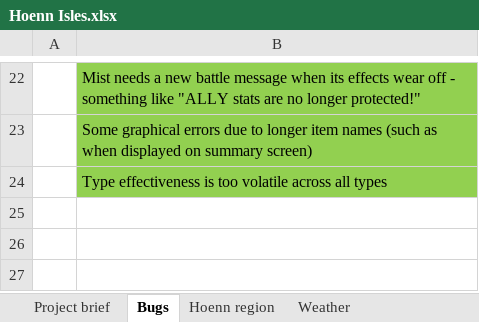
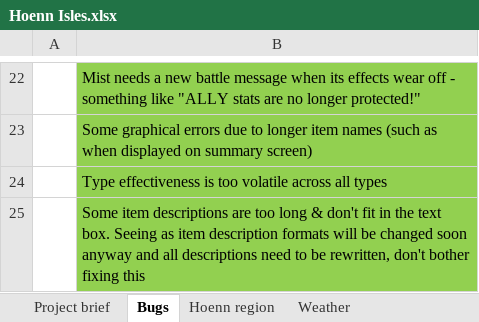
Before and after one commit to itskobold/pokeruby, an Excel workbook: hoenn isles/Hoenn Isles.xlsx, sheet Bugs, drawn as a sheet; only a part is shown, gaps mark what is left out; values as stored, in another font and other column widths than the file's, no borders; charts and pictures not drawn; the diff names each change by its address in the sheet, - before the commit and + after, or states it on an @@ line.

Commit message:
choice items
-added choice item effects

```diff
--- a/hoenn isles/Hoenn Isles.xlsx (sheet Bugs)
+++ b/hoenn isles/Hoenn Isles.xlsx (sheet Bugs)
+row 25:  | Some item descriptions are too long & don't fit in the text box. Seeing as item description formats will be changed soon anyway and all descriptions need to be rewritten, don't bother fixing this
```
Also changed, not shown: 8 other files.
